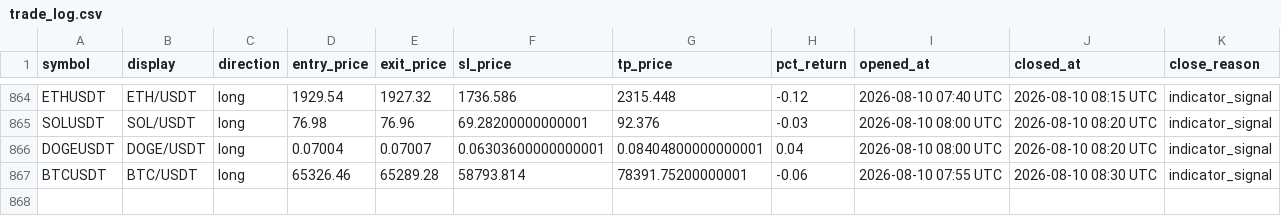
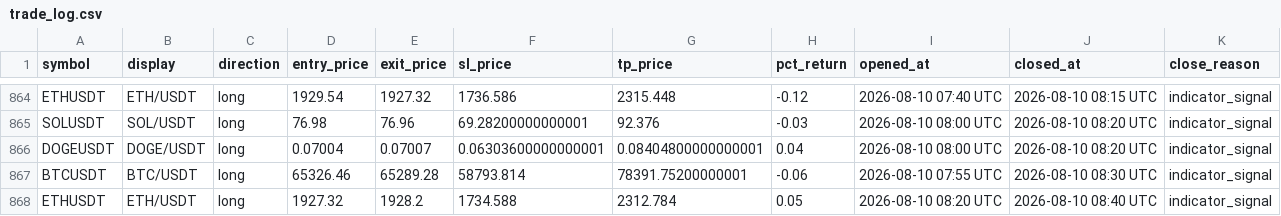
Before and after one commit to mapenzi81/sr-notify-dashboard, a CSV file: data/trade_log.csv, drawn as a sheet; only a part is shown, gaps mark what is left out; the diff names each change by its address in the sheet, - before the commit and + after, or states it on an @@ line.

Commit message:
Update dashboard data

```diff
--- a/data/trade_log.csv
+++ b/data/trade_log.csv
+row 868: ETHUSDT | ETH/USDT | long | 1927.32 | 1928.2 | 1734.588 | 2312.784 | 0.05 | 2026-08-10 08:20 UTC | 2026-08-10 08:40 UTC | indicator_signal
```
Also changed, not shown: 2 other files.
